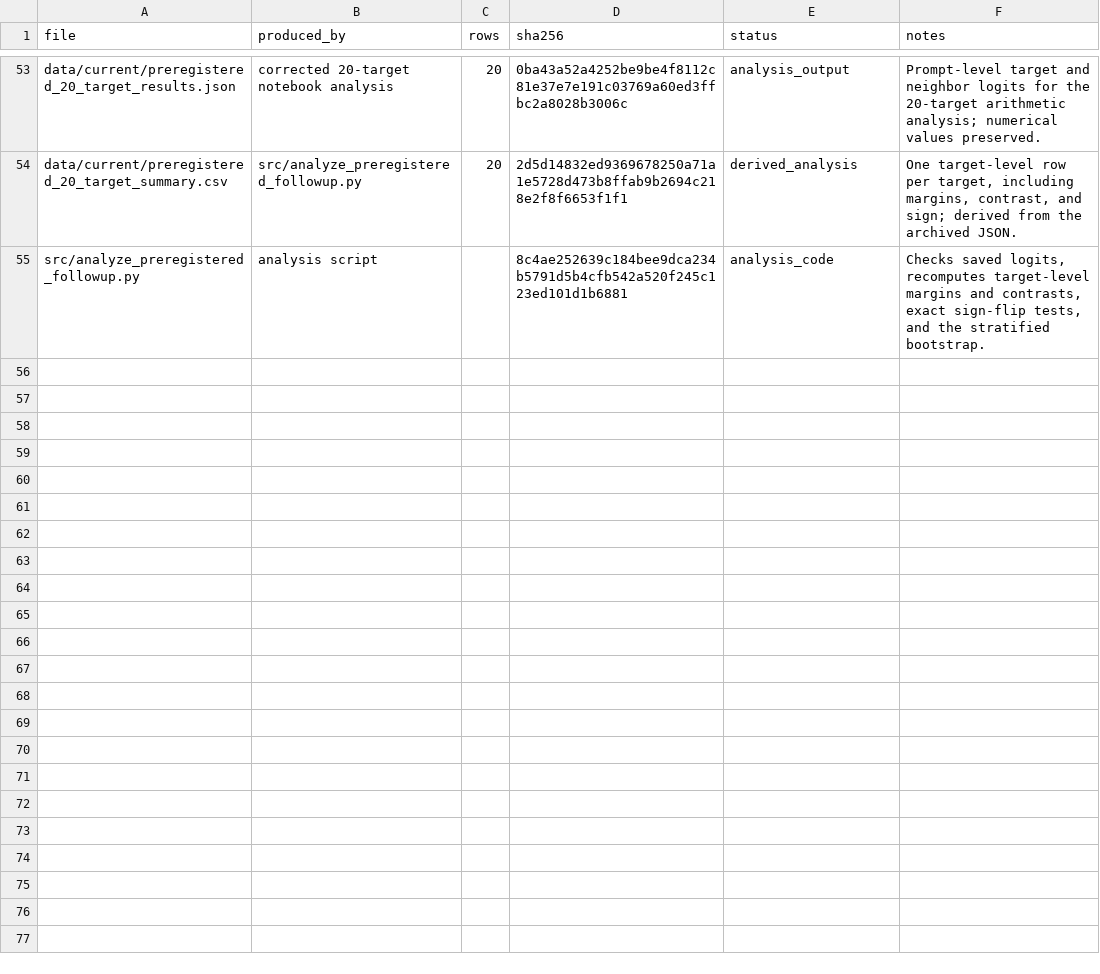
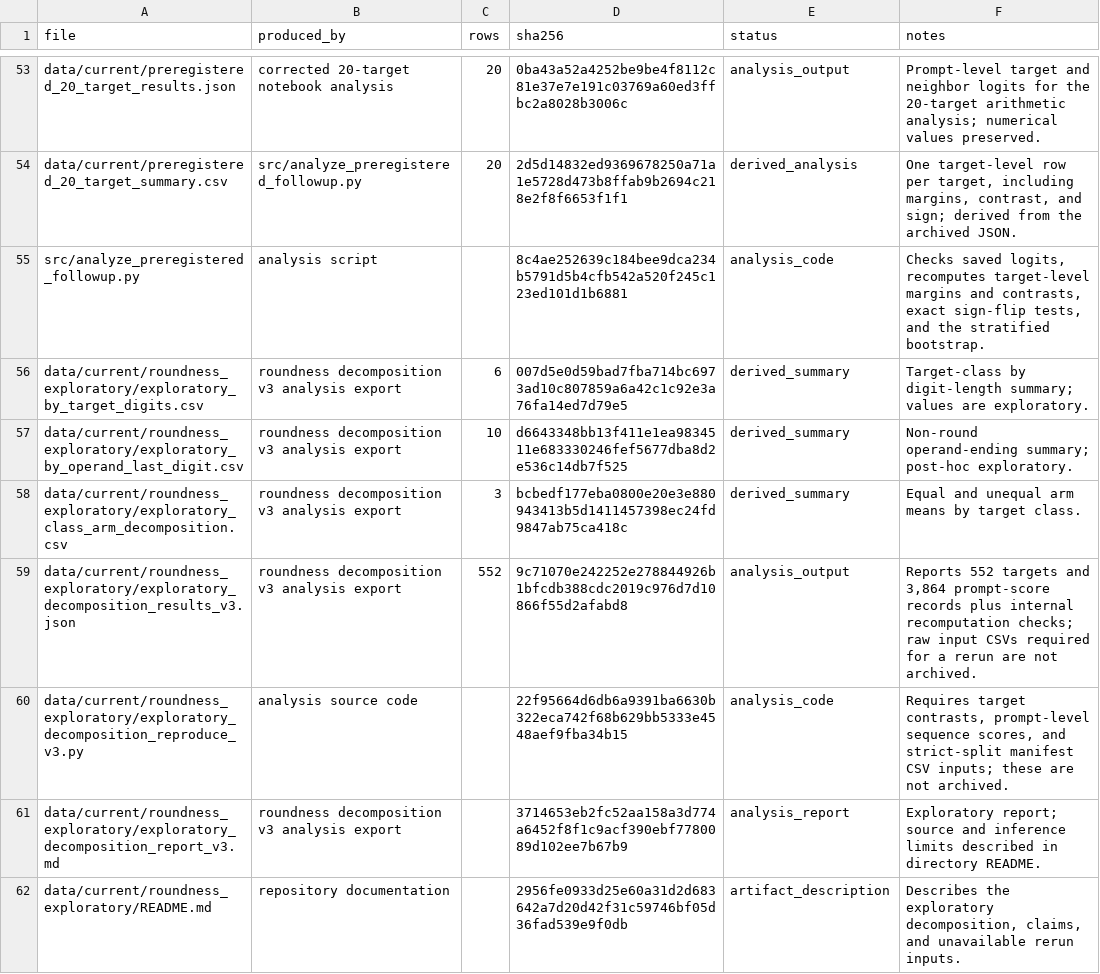
Before and after one commit to anaykatiyar-lang/hunting-gpt2-ghost-circuits, a CSV file: data/MANIFEST.csv, drawn as a sheet; only a part is shown, gaps mark what is left out; the diff names each change by its address in the sheet, - before the commit and + after, or states it on an @@ line.

Commit message:
Integrate exploratory roundness decomposition

```diff
--- a/data/MANIFEST.csv
+++ b/data/MANIFEST.csv
+row 56: data/current/roundness_exploratory/exploratory_by_target_digits.csv | roundness decomposition v3 analysis export | 6 | 007d5e0d59bad7fba714bc6973ad10c807859a6a42c1c92e3a76fa14ed7d79e5 | derived_summary | Target-class by digit-length summary; values are exploratory.
+row 57: data/current/roundness_exploratory/exploratory_by_operand_last_digit.csv | roundness decomposition v3 analysis export | 10 | d6643348bb13f411e1ea9834511e683330246fef5677dba8d2e536c14db7f525 | derived_summary | Non-round operand-ending summary; post-hoc exploratory.
+row 58: data/current/roundness_exploratory/exploratory_class_arm_decomposition.csv | roundness decomposition v3 analysis export | 3 | bcbedf177eba0800e20e3e880943413b5d1411457398ec24fd9847ab75ca418c | derived_summary | Equal and unequal arm means by target class.
+row 59: data/current/roundness_exploratory/exploratory_decomposition_results_v3.json | roundness decomposition v3 analysis export | 552 | 9c71070e242252e278844926b1bfcdb388cdc2019c976d7d10866f55d2afabd8 | analysis_output | Reports 552 targets and 3,864 prompt-score records plus internal recomputation checks; raw input CSVs required for a rerun are not archived.
+row 60: data/current/roundness_exploratory/exploratory_decomposition_reproduce_v3.py | analysis source code |  | 22f95664d6db6a9391ba6630b322eca742f68b629bb5333e4548aef9fba34b15 | analysis_code | Requires target contrasts, prompt-level sequence scores, and strict-split manifest CSV inputs; these are not archived.
+row 61: data/current/roundness_exploratory/exploratory_decomposition_report_v3.md | roundness decomposition v3 analysis export |  | 3714653eb2fc52aa158a3d774a6452f8f1c9acf390ebf7780089d102ee7b67b9 | analysis_report | Exploratory report; source and inference limits described in directory README.
+row 62: data/current/roundness_exploratory/README.md | repository documentation |  | 2956fe0933d25e60a31d2d683642a7d20d42f31c59746bf05d36fad539e9f0db | artifact_description | Describes the exploratory decomposition, claims, and unavailable rerun inputs.
```
Also changed, not shown: 18 other files.
